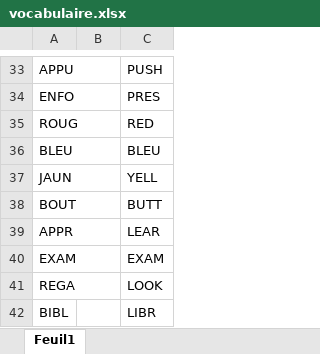
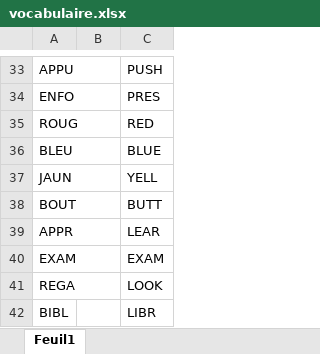
Before and after one commit to antoinevignau/source, an Excel workbook: leretour/manuel/vocabulaire.xlsx, sheet Feuil1, drawn as a sheet; only a part is shown, gaps mark what is left out; values as stored, in another font and other column widths than the file's, no borders; the diff names each change by its address in the sheet, - before the commit and + after, or states it on an @@ line.

Commit message:
Code & Data OK

```diff
--- a/leretour/manuel/vocabulaire.xlsx (sheet Feuil1)
+++ b/leretour/manuel/vocabulaire.xlsx (sheet Feuil1)
-C36: BLEU
+C36: BLUE
```
Also changed, not shown: 14 other files.
